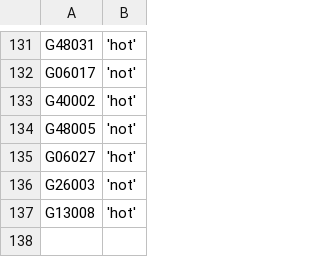
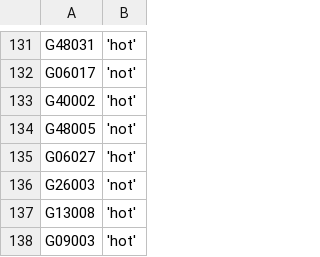
Before and after one commit to zschutzman/districts-lol, a CSV file: data/votes.csv, drawn as a sheet; only a part is shown, gaps mark what is left out; the diff names each change by its address in the sheet, - before the commit and + after, or states it on an @@ line.

Commit message:
updating data

```diff
--- a/data/votes.csv
+++ b/data/votes.csv
+row 138: G09003 | 'hot'
```
Also changed, not shown: data/aggregate.csv, 1 other file.
